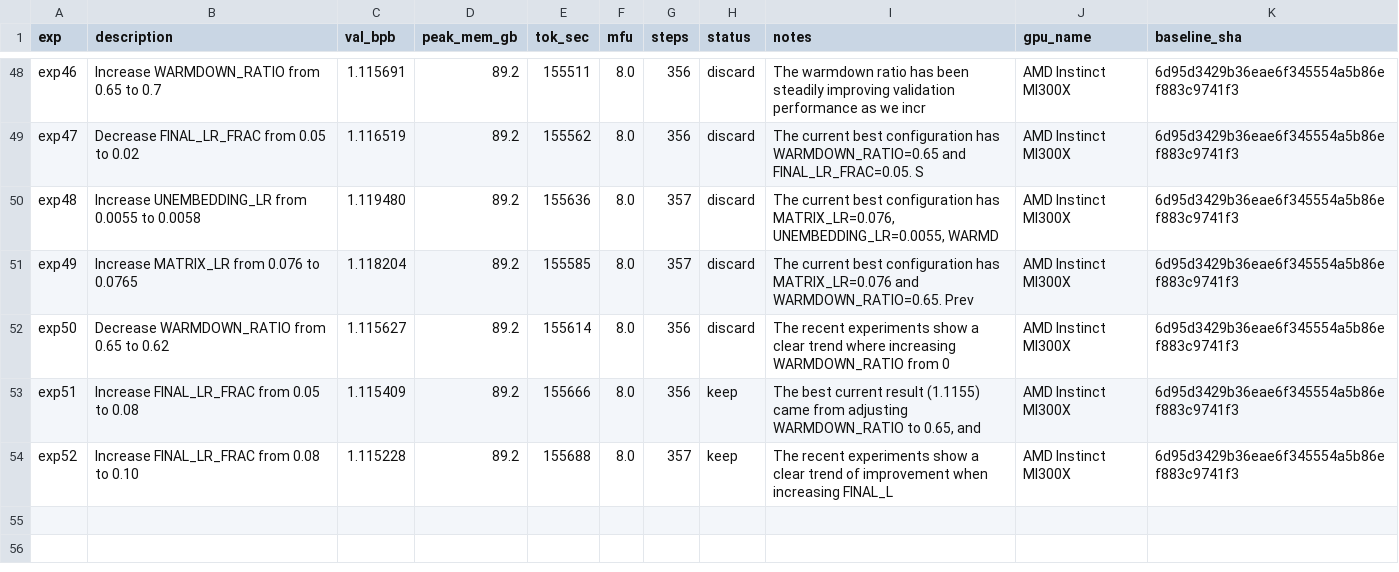
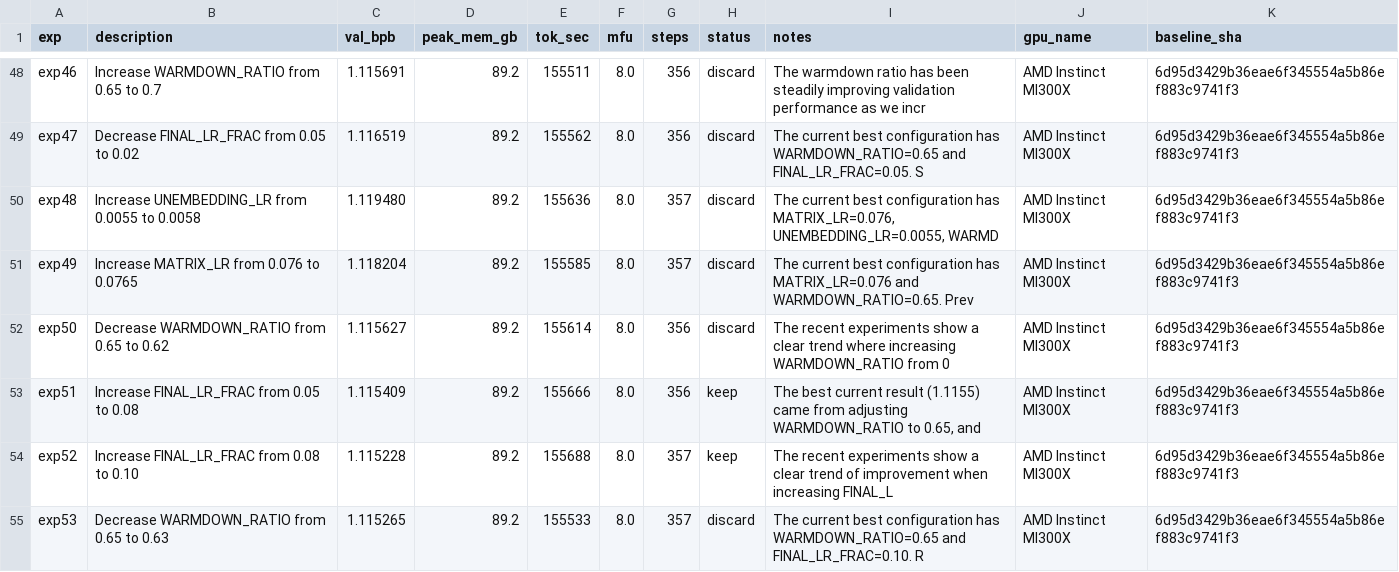
Before and after one commit to elementalcollision/autoresearch-unified, a TSV file: results/fineweb-edu-high/results.tsv, drawn as a sheet; only a part is shown, gaps mark what is left out.

Commit message:
Sync results (03:17 UTC) — in progress

```diff
--- a/results/fineweb-edu-high/results.tsv
+++ b/results/fineweb-edu-high/results.tsv
@@ -54 +54,2 @@ exp51	Increase FINAL_LR_FRAC from 0.05 to 0.08	1.115409	89.2	155666	8.0	356	keep
 exp52	Increase FINAL_LR_FRAC from 0.08 to 0.10	1.115228	89.2	155688	8.0	357	keep	The recent experiments show a clear trend of improvement when increasing FINAL_L	AMD Instinct MI300X	6d95d3429b36eae6f345554a5b86ef883c9741f3
+exp53	Decrease WARMDOWN_RATIO from 0.65 to 0.63	1.115265	89.2	155533	8.0	357	discard	The current best configuration has WARMDOWN_RATIO=0.65 and FINAL_LR_FRAC=0.10. R	AMD Instinct MI300X	6d95d3429b36eae6f345554a5b86ef883c9741f3
```
